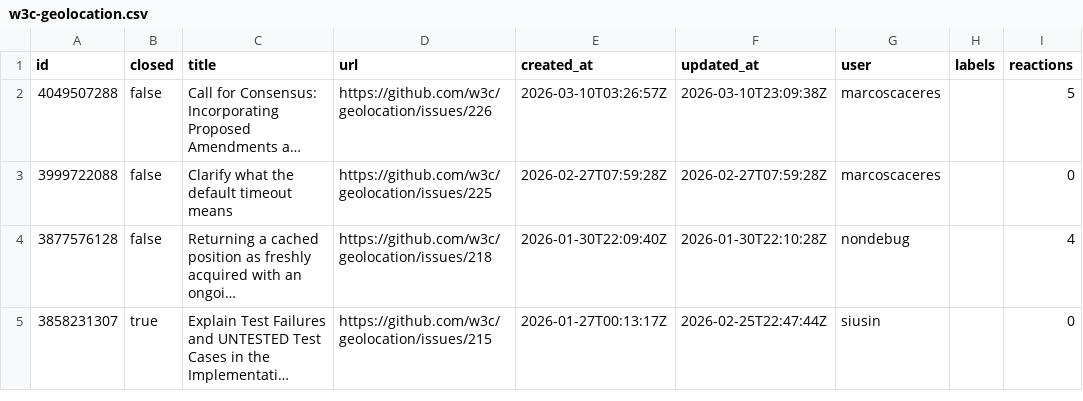
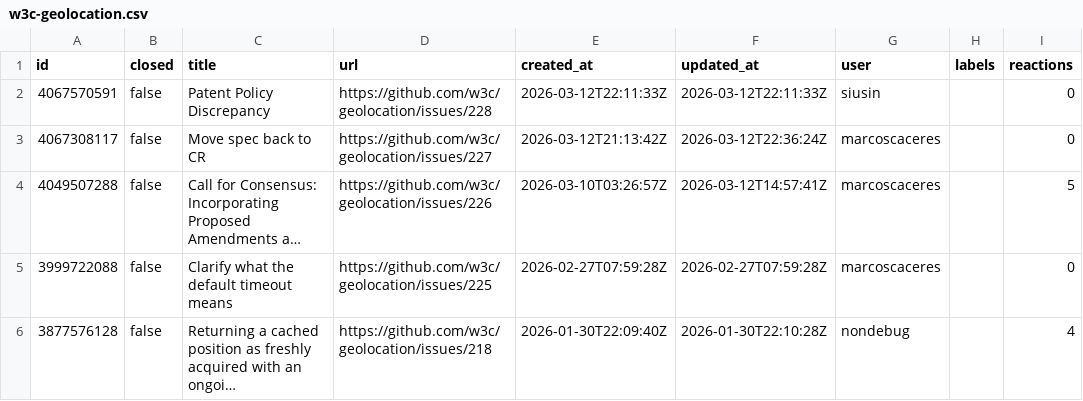
Before and after one commit to hsinyi/compat-utils, a CSV file: output/w3c-geolocation.csv, drawn as a sheet; only a part is shown; the shorter side is filled out with more unchanged rows; long unchanged cells end in …; addresses are those after the commit; the diff names each change by its address in the sheet, - before the commit and + after, or states it on an @@ line.

```diff
--- a/output/w3c-geolocation.csv
+++ b/output/w3c-geolocation.csv
+row 2: 4067570591 | false | Patent Policy Discrepancy | https://github.com/w3c/geolocation/issues/228 | 2026-03-12T22:11:33Z | 2026-03-12T22:11:33Z | siusin |  | 0
+row 3: 4067308117 | false | Move spec back to CR | https://github.com/w3c/geolocation/issues/227 | 2026-03-12T21:13:42Z | 2026-03-12T22:36:24Z | marcoscaceres |  | 0
-F4 (updated_at): 2026-03-10T23:09:38Z
+F4 (updated_at): 2026-03-12T14:57:41Z
```
Also changed, not shown: output/w3c-editing.csv, output/w3c-performance-timeline.csv, 8 other files.
